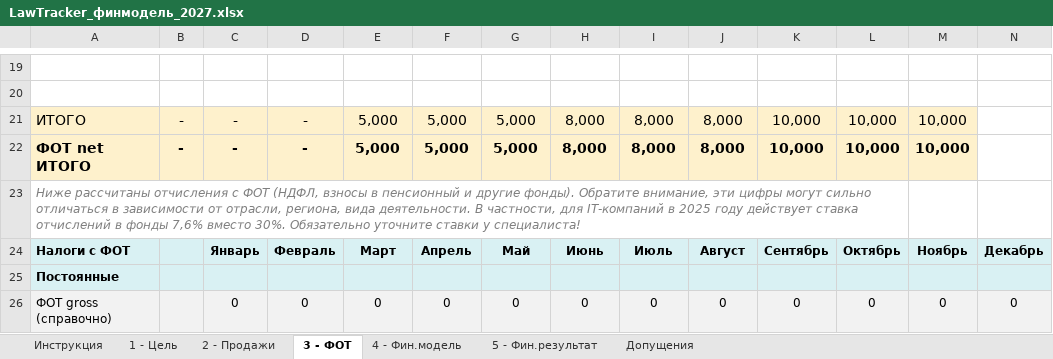
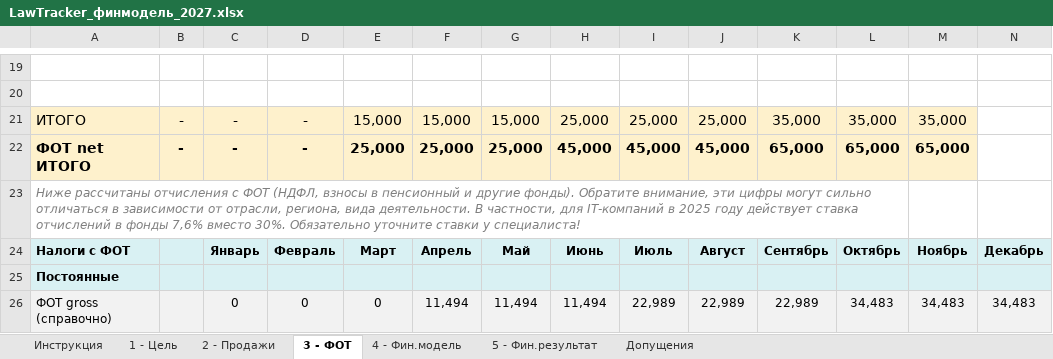
Before and after one commit to antonlerer/lawtracker, an Excel workbook: finance/LawTracker_финмодель_2027.xlsx, sheet 3 - ФОТ, drawn as a sheet; only a part is shown, gaps mark what is left out; values as stored, in another font and other column widths than the file's, no borders; the diff covers the shown part only; the diff names each change by its address in the sheet, - before the commit and + after, or states it on an @@ line.

```diff
--- a/finance/LawTracker_финмодель_2027.xlsx (sheet 3 - ФОТ)
+++ b/finance/LawTracker_финмодель_2027.xlsx (sheet 3 - ФОТ)
-E21: 5,000
+E21: 15,000
-F21: 5,000
+F21: 15,000
-G21: 5,000
+G21: 15,000
-H21: 8,000
+H21: 25,000
-I21: 8,000
+I21: 25,000
-J21: 8,000
+J21: 25,000
-K21: 10,000
+K21: 35,000
-L21: 10,000
+L21: 35,000
-M21: 10,000
+M21: 35,000
-E22: 5,000
+E22: 25,000
-F22: 5,000
+F22: 25,000
-G22: 5,000
+G22: 25,000
-H22: 8,000
+H22: 45,000
-I22: 8,000
+I22: 45,000
-J22: 8,000
+J22: 45,000
-K22: 10,000
+K22: 65,000
-L22: 10,000
+L22: 65,000
-M22: 10,000
+M22: 65,000
-F26: 0
+F26: 11,494
-G26: 0
+G26: 11,494
-H26: 0
+H26: 11,494
-I26: 0
+I26: 22,989
-J26: 0
+J26: 22,989
-K26: 0
+K26: 22,989
-L26: 0
+L26: 34,483
-M26: 0
+M26: 34,483
-N26: 0
+N26: 34,483
```
Also changed, not shown: 1 added row, 1 removed row, 94 edited cells and cell formats elsewhere in this sheet, sheet 4 - Фин.модель, sheet 5 - Фин.результат, sheet Допущения.
